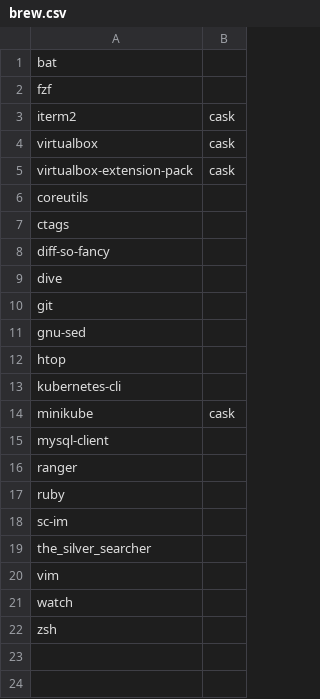
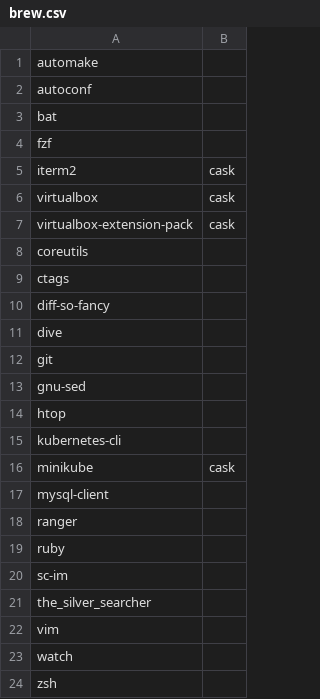
Before and after one commit to benjaminsattler/bootstrap, a CSV file: data/brew.csv, drawn as a sheet; the diff names each change by its address in the sheet, - before the commit and + after, or states it on an @@ line.

Commit message:
Add autoconf and automake to brew

```diff
--- a/data/brew.csv
+++ b/data/brew.csv
+row 1: automake
+row 2: autoconf
```
